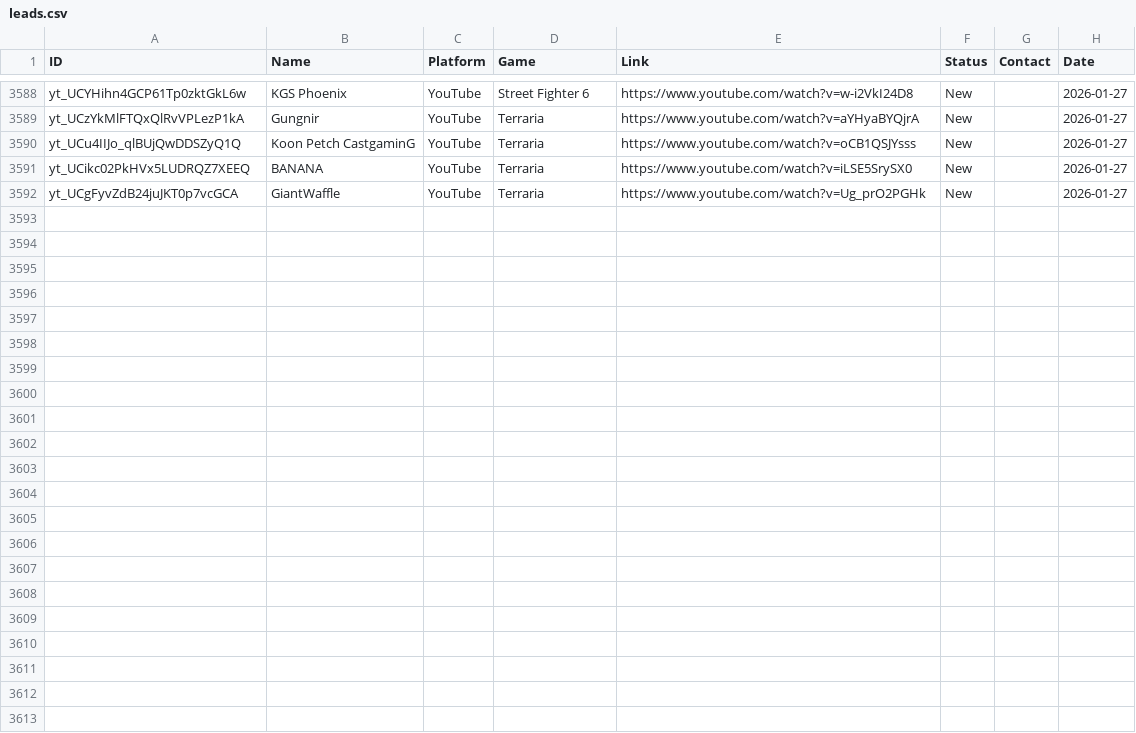
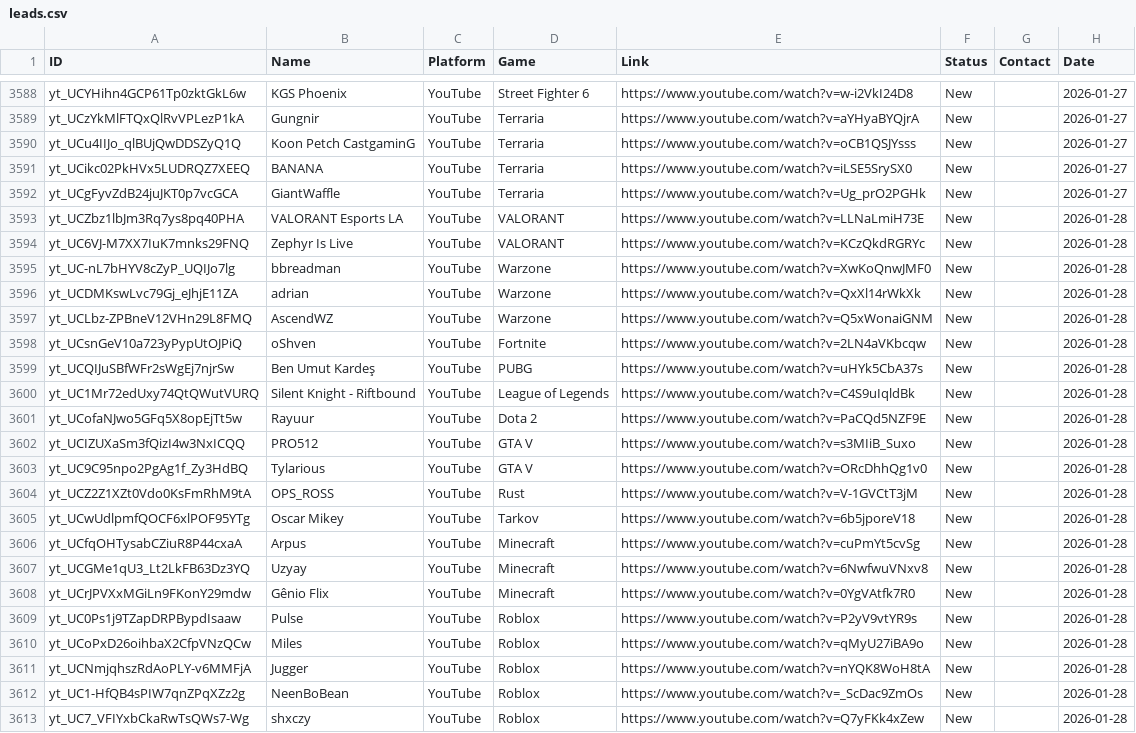
Before and after one commit to Tatarlibrarian/twitch-scraper, a CSV file: leads.csv, drawn as a sheet; only a part is shown, gaps mark what is left out.

```diff
--- a/leads.csv
+++ b/leads.csv
@@ -3592 +3592,22 @@ yt_UCikc02PkHVx5LUDRQZ7XEEQ,BANANA,YouTube,Terraria,https://www.youtube.com/watc
 yt_UCgFyvZdB24juJKT0p7vcGCA,GiantWaffle,YouTube,Terraria,https://www.youtube.com/watch?v=Ug_prO2PGHk,New,,2026-01-27
+yt_UCZbz1lbJm3Rq7ys8pq40PHA,VALORANT Esports LA,YouTube,VALORANT,https://www.youtube.com/watch?v=LLNaLmiH73E,New,,2026-01-28
+yt_UC6VJ-M7XX7IuK7mnks29FNQ,Zephyr Is Live,YouTube,VALORANT,https://www.youtube.com/watch?v=KCzQkdRGRYc,New,,2026-01-28
+yt_UC-nL7bHYV8cZyP_UQIJo7lg,bbreadman,YouTube,Warzone,https://www.youtube.com/watch?v=XwKoQnwJMF0,New,,2026-01-28
+yt_UCDMKswLvc79Gj_eJhjE11ZA,adrian,YouTube,Warzone,https://www.youtube.com/watch?v=QxXl14rWkXk,New,,2026-01-28
+yt_UCLbz-ZPBneV12VHn29L8FMQ,AscendWZ,YouTube,Warzone,https://www.youtube.com/watch?v=Q5xWonaiGNM,New,,2026-01-28
+yt_UCsnGeV10a723yPypUtOJPiQ,oShven,YouTube,Fortnite,https://www.youtube.com/watch?v=2LN4aVKbcqw,New,,2026-01-28
+yt_UCQIJuSBfWFr2sWgEj7njrSw,Ben Umut Kardeş,YouTube,PUBG,https://www.youtube.com/watch?v=uHYk5CbA37s,New,,2026-01-28
+yt_UC1Mr72edUxy74QtQWutVURQ,Silent Knight - Riftbound,YouTube,League of Legends,https://www.youtube.com/watch?v=C4S9uIqldBk,New,,2026-01-28
+yt_UCofaNJwo5GFq5X8opEjTt5w,Rayuur,YouTube,Dota 2,https://www.youtube.com/watch?v=PaCQd5NZF9E,New,,2026-01-28
+yt_UCIZUXaSm3fQizI4w3NxICQQ,PRO512,YouTube,GTA V,https://www.youtube.com/watch?v=s3MIiB_Suxo,New,,2026-01-28
+yt_UC9C95npo2PgAg1f_Zy3HdBQ,Tylarious,YouTube,GTA V,https://www.youtube.com/watch?v=ORcDhhQg1v0,New,,2026-01-28
+yt_UCZ2Z1XZt0Vdo0KsFmRhM9tA,OPS_ROSS,YouTube,Rust,https://www.youtube.com/watch?v=V-1GVCtT3jM,New,,2026-01-28
+yt_UCwUdlpmfQOCF6xlPOF95YTg,Oscar Mikey,YouTube,Tarkov,https://www.youtube.com/watch?v=6b5jporeV18,New,,2026-01-28
+yt_UCfqOHTysabCZiuR8P44cxaA,Arpus,YouTube,Minecraft,https://www.youtube.com/watch?v=cuPmYt5cvSg,New,,2026-01-28
+yt_UCGMe1qU3_Lt2LkFB63Dz3YQ,Uzyay,YouTube,Minecraft,https://www.youtube.com/watch?v=6NwfwuVNxv8,New,,2026-01-28
+yt_UCrJPVXxMGiLn9FKonY29mdw,Gênio Flix,YouTube,Minecraft,https://www.youtube.com/watch?v=0YgVAtfk7R0,New,,2026-01-28
+yt_UC0Ps1j9TZapDRPBypdIsaaw,Pulse,YouTube,Roblox,https://www.youtube.com/watch?v=P2yV9vtYR9s,New,,2026-01-28
+yt_UCoPxD26oihbaX2CfpVNzQCw,Miles,YouTube,Roblox,https://www.youtube.com/watch?v=qMyU27iBA9o,New,,2026-01-28
+yt_UCNmjqhszRdAoPLY-v6MMFjA,Jugger,YouTube,Roblox,https://www.youtube.com/watch?v=nYQK8WoH8tA,New,,2026-01-28
+yt_UC1-HfQB4sPIW7qnZPqXZz2g,NeenBoBean,YouTube,Roblox,https://www.youtube.com/watch?v=_ScDac9ZmOs,New,,2026-01-28
+yt_UC7_VFIYxbCkaRwTsQWs7-Wg,shxczy,YouTube,Roblox,https://www.youtube.com/watch?v=Q7yFKk4xZew,New,,2026-01-28
```
